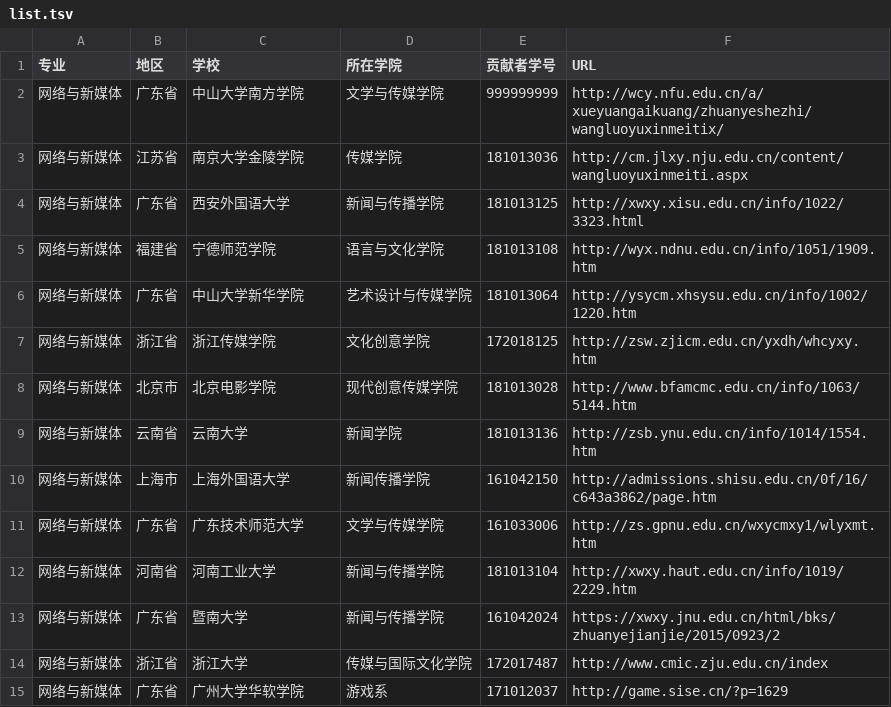
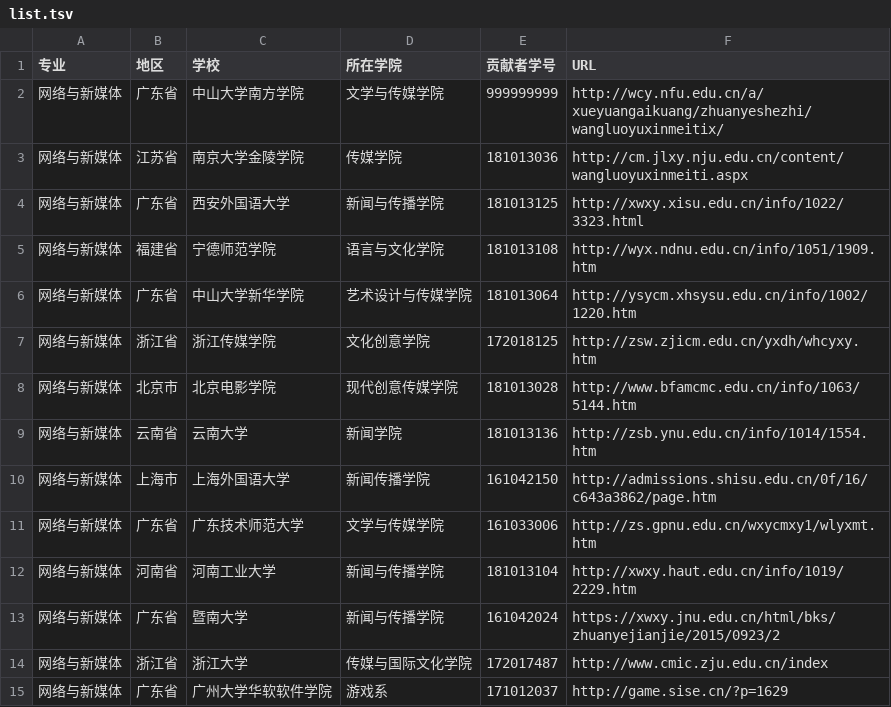
Before and after one commit to hanteng/China_newmedia_undergrad, a TSV file: list.tsv, drawn as a sheet.

Commit message:
更改大学名称

```diff
--- a/list.tsv
+++ b/list.tsv
@@ -14,2 +14,2 @@
 网络与新媒体	浙江省	浙江大学	传媒与国际文化学院	172017487	http://www.cmic.zju.edu.cn/index
-网络与新媒体	广东省	广州大学华软学院	游戏系	171012037	http://game.sise.cn/?p=1629
+网络与新媒体	广东省	广州大学华软软件学院	游戏系	171012037	http://game.sise.cn/?p=1629
```
